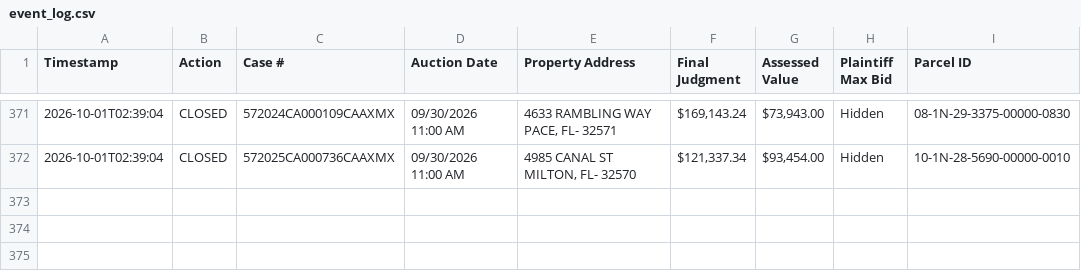
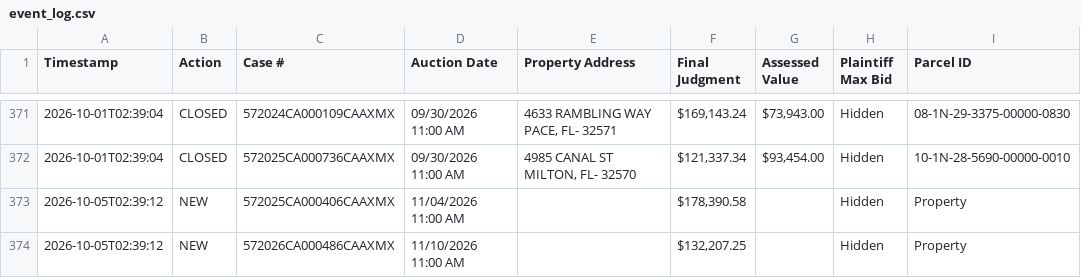
Before and after one commit to figlesias7/realforeclose-santarosa, a CSV file: data/event_log.csv, drawn as a sheet; only a part is shown, gaps mark what is left out; the diff names each change by its address in the sheet, - before the commit and + after, or states it on an @@ line.

```diff
--- a/data/event_log.csv
+++ b/data/event_log.csv
+row 373: 2026-10-05T02:39:12 | NEW | 572025CA000406CAAXMX | 11/04/2026 11:00 AM |  | $178,390.58 |  | Hidden | Property
+row 374: 2026-10-05T02:39:12 | NEW | 572026CA000486CAAXMX | 11/10/2026 11:00 AM |  | $132,207.25 |  | Hidden | Property
```
Also changed, not shown: data/all_seen.csv, 3 other files.
